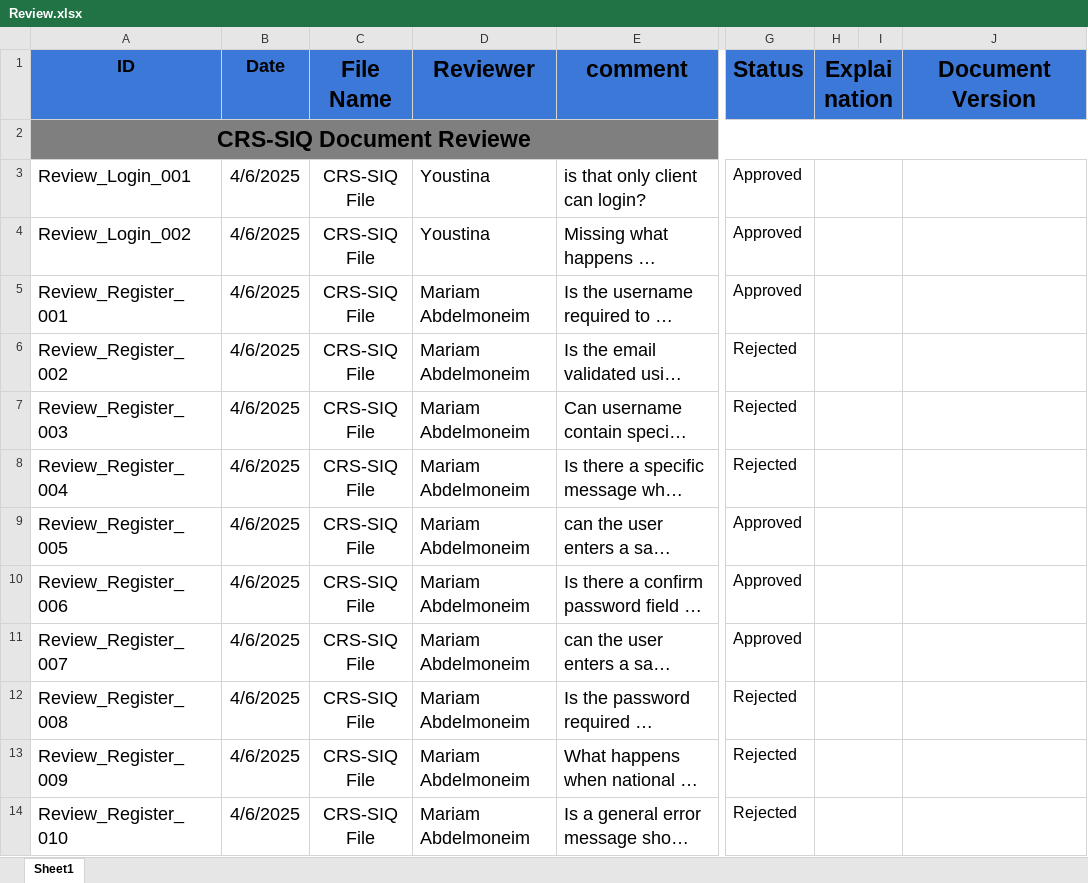
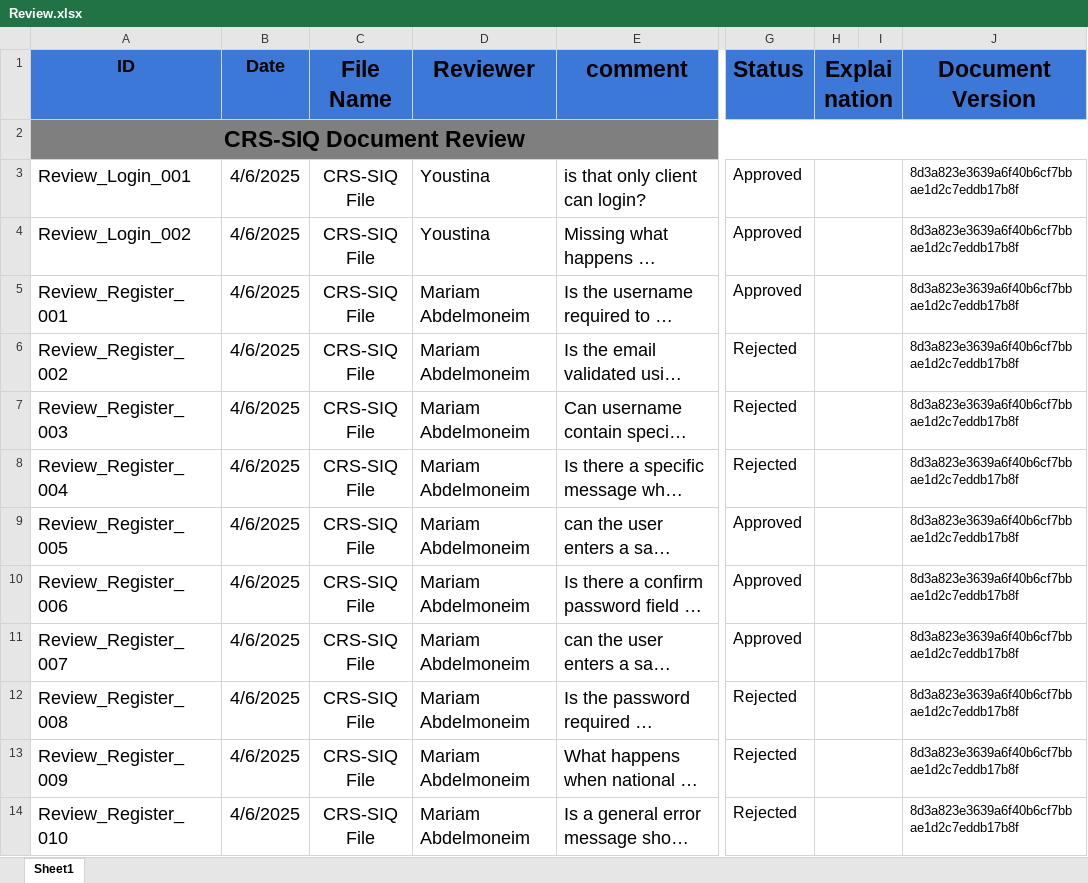
Before and after one commit to abdallahEl-Karamany/Online-Mobile-Store-WebSite, an Excel workbook: Requirments/Review.xlsx, sheet Sheet1, drawn as a sheet; only a part is shown, gaps mark what is left out; long unchanged cells end in …; values as stored, in another font and other column widths than the file's, no borders; the diff covers the shown part only; the diff names each change by its address in the sheet, - before the commit and + after, or states it on an @@ line.

Commit message:
Doc: updated with document version according to coach comments

```diff
--- a/Requirments/Review.xlsx (sheet Sheet1)
+++ b/Requirments/Review.xlsx (sheet Sheet1)
-A2 (ID): CRS-SIQ Document Reviewe
+A2 (ID): CRS-SIQ Document Review
-J3:J14 (Document Version): (empty)
+J3:J14 (Document Version): 8d3a823e3639a6f40b6cf7bbae1d2c7eddb17b8f
```
Also changed, not shown: 1 added row, 13 edited cells, cell formats and merged cells elsewhere in this sheet.
